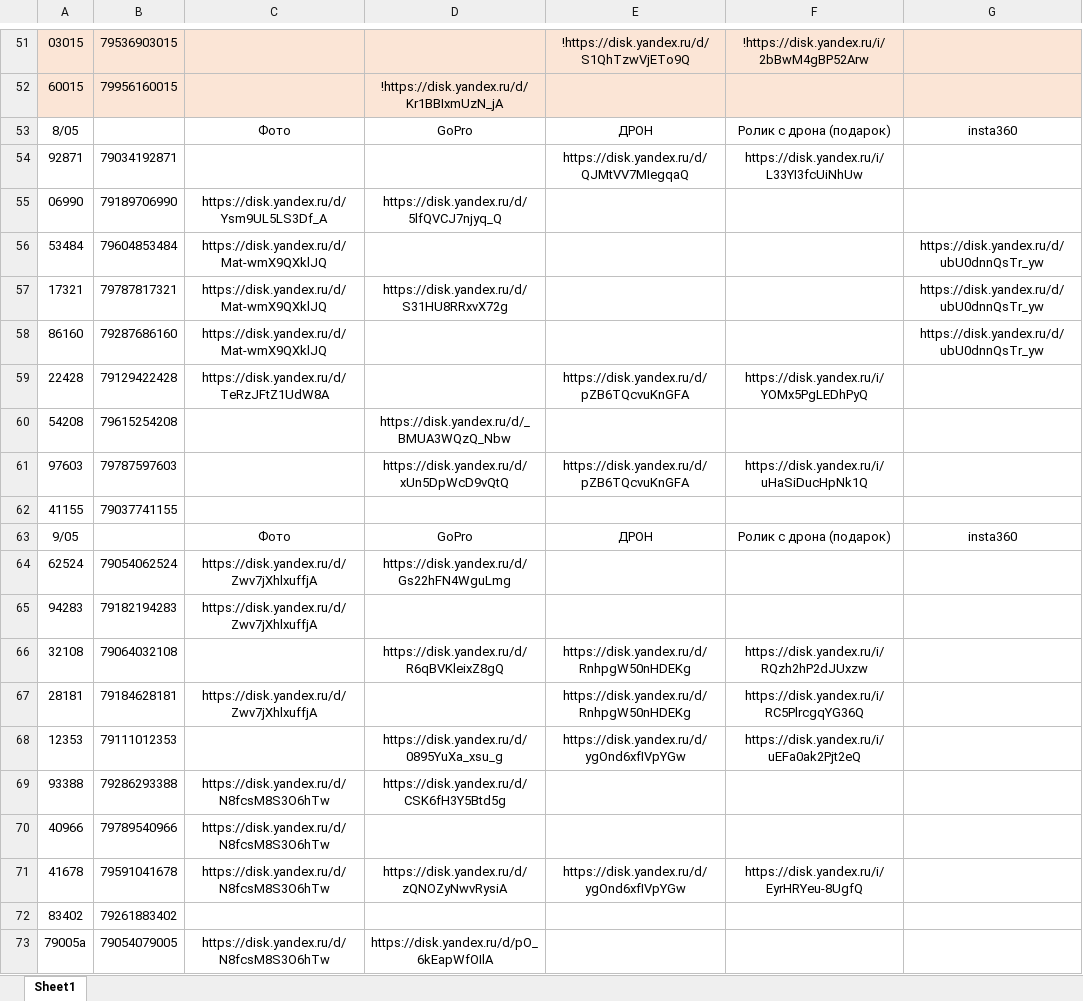
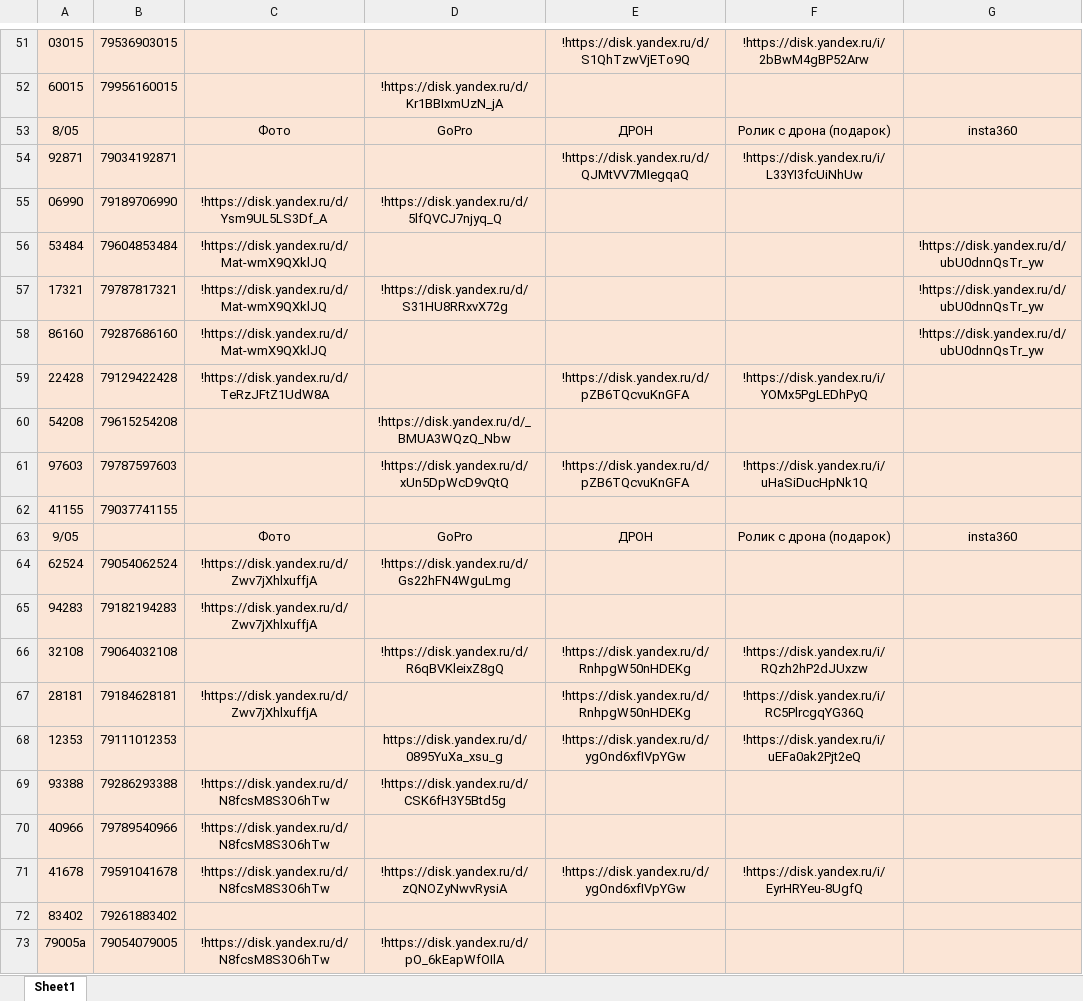
Before and after one commit to janasasha07-collab/photo, an Excel workbook: ФОТО дрон яндекс ссылки.xlsx, sheet Sheet1, drawn as a sheet; only a part is shown, gaps mark what is left out; values as stored, in another font and other column widths than the file's, no borders; the diff covers the shown part only; the diff names each change by its address in the sheet, - before the commit and + after, or states it on an @@ line.

Commit message:
Add files via upload

```diff
--- a/ФОТО дрон яндекс ссылки.xlsx (sheet Sheet1)
+++ b/ФОТО дрон яндекс ссылки.xlsx (sheet Sheet1)
-A53:G73 fill: none
+A53:G73 fill: #FBE5D6
-E54: https://disk.yandex.ru/d/QJMtVV7MIegqaQ
+E54: !https://disk.yandex.ru/d/QJMtVV7MIegqaQ
-F54: https://disk.yandex.ru/i/L33YI3fcUiNhUw
+F54: !https://disk.yandex.ru/i/L33YI3fcUiNhUw
-C55: https://disk.yandex.ru/d/Ysm9UL5LS3Df_A
+C55: !https://disk.yandex.ru/d/Ysm9UL5LS3Df_A
-D55: https://disk.yandex.ru/d/5lfQVCJ7njyq_Q
+D55: !https://disk.yandex.ru/d/5lfQVCJ7njyq_Q
-C56:C58: https://disk.yandex.ru/d/Mat-wmX9QXklJQ
+C56:C58: !https://disk.yandex.ru/d/Mat-wmX9QXklJQ
-G56:G58: https://disk.yandex.ru/d/ubU0dnnQsTr_yw
+G56:G58: !https://disk.yandex.ru/d/ubU0dnnQsTr_yw
-D57: https://disk.yandex.ru/d/S31HU8RRxvX72g
+D57: !https://disk.yandex.ru/d/S31HU8RRxvX72g
-C59: https://disk.yandex.ru/d/TeRzJFtZ1UdW8A
+C59: !https://disk.yandex.ru/d/TeRzJFtZ1UdW8A
-E59: https://disk.yandex.ru/d/pZB6TQcvuKnGFA
+E59: !https://disk.yandex.ru/d/pZB6TQcvuKnGFA
-F59: https://disk.yandex.ru/i/YOMx5PgLEDhPyQ
+F59: !https://disk.yandex.ru/i/YOMx5PgLEDhPyQ
-D60: https://disk.yandex.ru/d/_BMUA3WQzQ_Nbw
+D60: !https://disk.yandex.ru/d/_BMUA3WQzQ_Nbw
-D61: https://disk.yandex.ru/d/xUn5DpWcD9vQtQ
+D61: !https://disk.yandex.ru/d/xUn5DpWcD9vQtQ
-E61: https://disk.yandex.ru/d/pZB6TQcvuKnGFA
+E61: !https://disk.yandex.ru/d/pZB6TQcvuKnGFA
-F61: https://disk.yandex.ru/i/uHaSiDucHpNk1Q
+F61: !https://disk.yandex.ru/i/uHaSiDucHpNk1Q
-C64:C65: https://disk.yandex.ru/d/Zwv7jXhlxuffjA
+C64:C65: !https://disk.yandex.ru/d/Zwv7jXhlxuffjA
-D64: https://disk.yandex.ru/d/Gs22hFN4WguLmg
+D64: !https://disk.yandex.ru/d/Gs22hFN4WguLmg
-D66: https://disk.yandex.ru/d/R6qBVKleixZ8gQ
+D66: !https://disk.yandex.ru/d/R6qBVKleixZ8gQ
-E66:E67: https://disk.yandex.ru/d/RnhpgW50nHDEKg
+E66:E67: !https://disk.yandex.ru/d/RnhpgW50nHDEKg
-F66: https://disk.yandex.ru/i/RQzh2hP2dJUxzw
+F66: !https://disk.yandex.ru/i/RQzh2hP2dJUxzw
-C67: https://disk.yandex.ru/d/Zwv7jXhlxuffjA
+C67: !https://disk.yandex.ru/d/Zwv7jXhlxuffjA
-F67: https://disk.yandex.ru/i/RC5PlrcgqYG36Q
+F67: !https://disk.yandex.ru/i/RC5PlrcgqYG36Q
-E68: https://disk.yandex.ru/d/ygOnd6xfIVpYGw
+E68: !https://disk.yandex.ru/d/ygOnd6xfIVpYGw
-F68: https://disk.yandex.ru/i/uEFa0ak2Pjt2eQ
+F68: !https://disk.yandex.ru/i/uEFa0ak2Pjt2eQ
-C69:C71: https://disk.yandex.ru/d/N8fcsM8S3O6hTw
+C69:C71: !https://disk.yandex.ru/d/N8fcsM8S3O6hTw
-D69: https://disk.yandex.ru/d/CSK6fH3Y5Btd5g
+D69: !https://disk.yandex.ru/d/CSK6fH3Y5Btd5g
-D71: https://disk.yandex.ru/d/zQNOZyNwvRysiA
+D71: !https://disk.yandex.ru/d/zQNOZyNwvRysiA
-E71: https://disk.yandex.ru/d/ygOnd6xfIVpYGw
+E71: !https://disk.yandex.ru/d/ygOnd6xfIVpYGw
-F71: https://disk.yandex.ru/i/EyrHRYeu-8UgfQ
+F71: !https://disk.yandex.ru/i/EyrHRYeu-8UgfQ
-C73: https://disk.yandex.ru/d/N8fcsM8S3O6hTw
+C73: !https://disk.yandex.ru/d/N8fcsM8S3O6hTw
-D73: https://disk.yandex.ru/d/pO_6kEapWfOIlA
+D73: !https://disk.yandex.ru/d/pO_6kEapWfOIlA
```
Also changed, not shown: 64 edited cells and cell formats elsewhere in this sheet.
